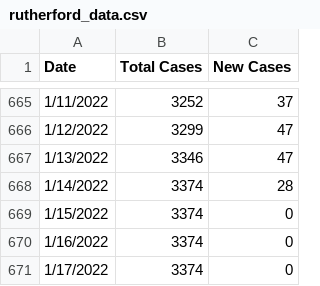
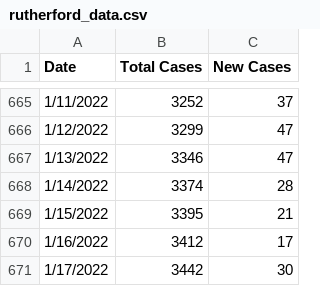
Before and after one commit to rutherford-nj/data-committee.covid-data, a CSV file: data/csv/rutherford_data.csv, drawn as a sheet; only a part is shown, gaps mark what is left out.

Commit message:
Backfill weekend data.

```diff
--- a/data/csv/rutherford_data.csv
+++ b/data/csv/rutherford_data.csv
@@ -668,4 +668,4 @@ Date,Total Cases,New Cases
 1/14/2022,3374,28
-1/15/2022,3374,0
-1/16/2022,3374,0
-1/17/2022,3374,0
+1/15/2022,3395,21
+1/16/2022,3412,17
+1/17/2022,3442,30
```
